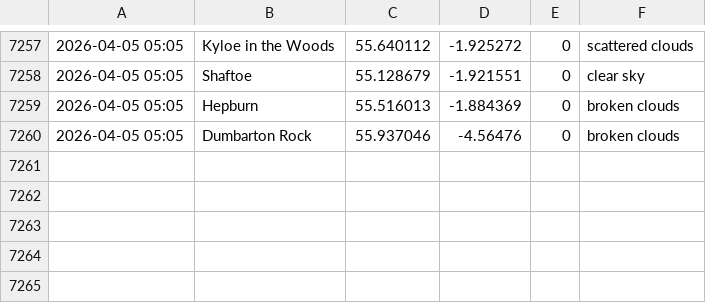
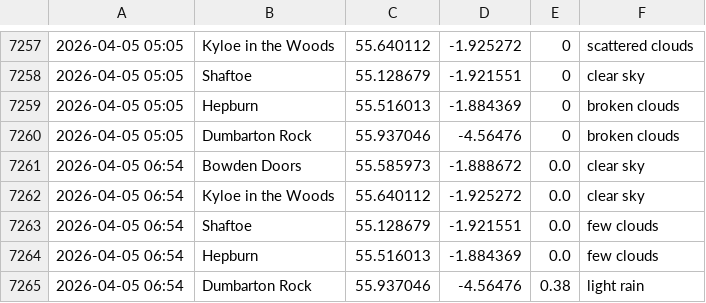
Before and after one commit to megan-leek/weather-dashboard, a CSV file: data/rain_log.csv, drawn as a sheet; only a part is shown, gaps mark what is left out; the diff names each change by its address in the sheet, - before the commit and + after, or states it on an @@ line.

Commit message:
Update rain log [auto]

```diff
--- a/data/rain_log.csv
+++ b/data/rain_log.csv
+row 7261: 2026-04-05 06:54 | Bowden Doors | 55.585973 | -1.888672 | 0.0 | clear sky
+row 7262: 2026-04-05 06:54 | Kyloe in the Woods | 55.640112 | -1.925272 | 0.0 | clear sky
+row 7263: 2026-04-05 06:54 | Shaftoe | 55.128679 | -1.921551 | 0.0 | few clouds
+row 7264: 2026-04-05 06:54 | Hepburn | 55.516013 | -1.884369 | 0.0 | few clouds
+row 7265: 2026-04-05 06:54 | Dumbarton Rock | 55.937046 | -4.56476 | 0.38 | light rain
```
